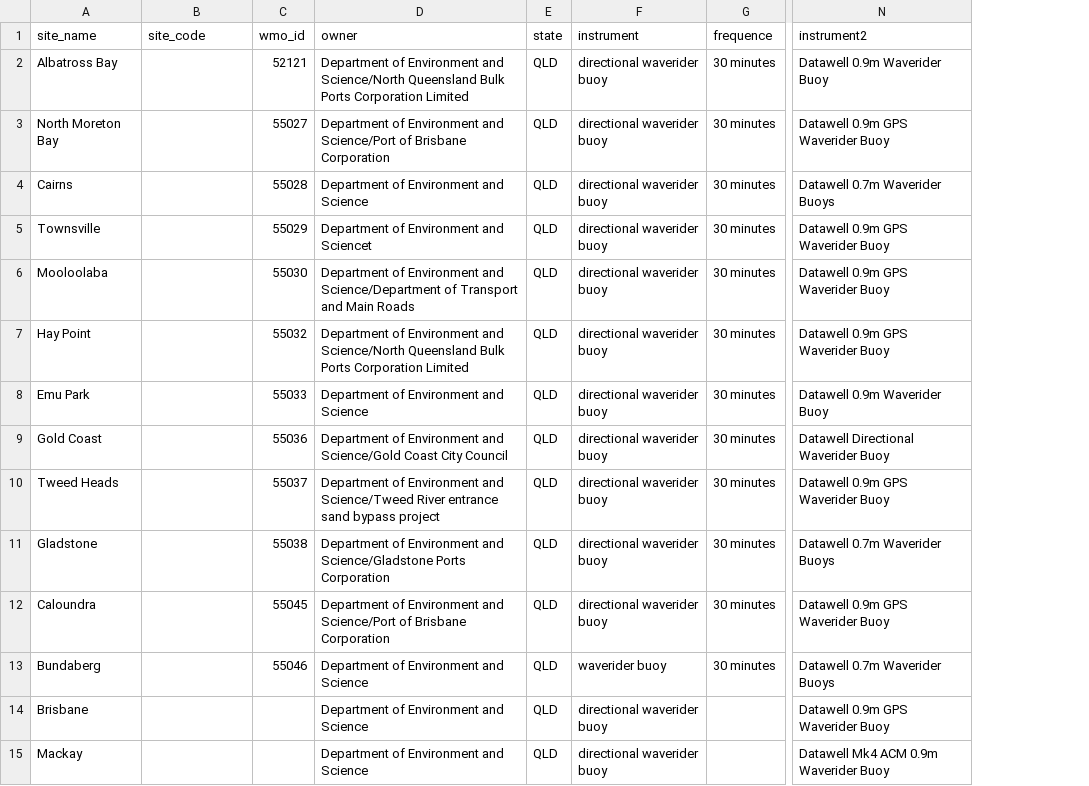
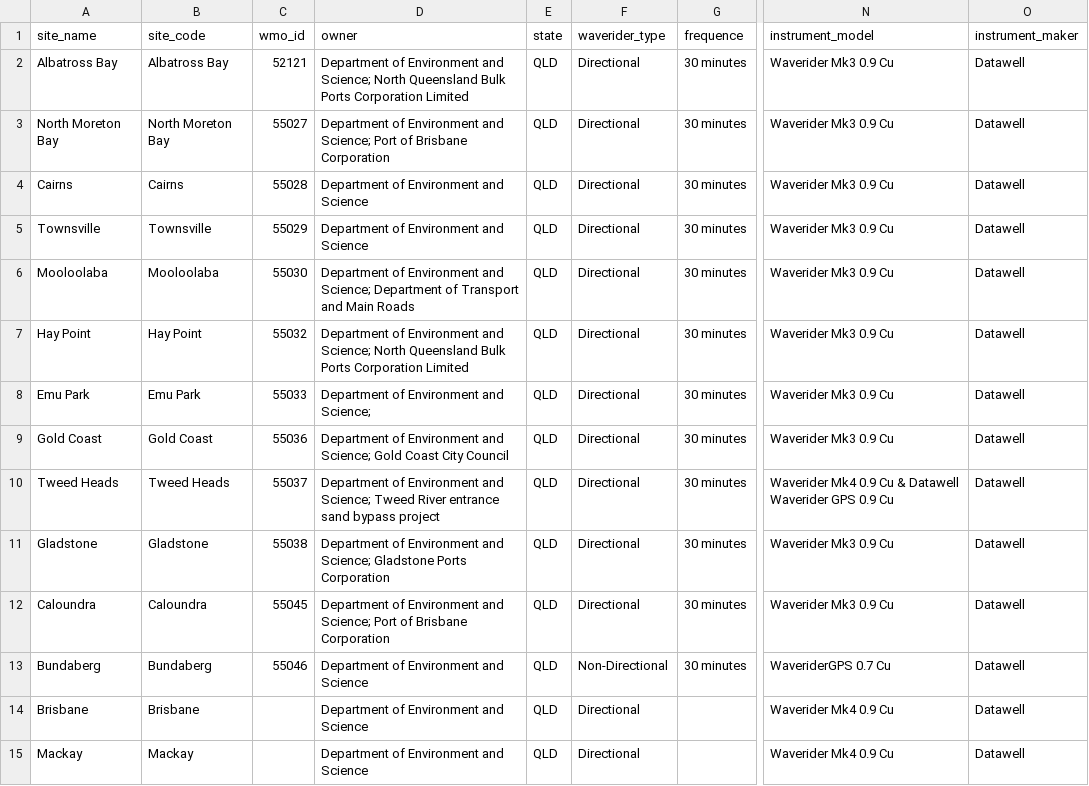
Before and after one commit to aodn/data-services, a CSV file: AODN/AODN-WAVE-DM/DES-QLD-WAVE-DM/lib/QLD_buoys_metadata.csv, drawn as a sheet; only a part is shown, gaps mark what is left out; removed rows and columns are numbered as before the commit, all else as after; the diff names each change by its address in the sheet, - before the commit and + after, or states it on an @@ line.

Commit message:
DES-QLD - make instrument atts consistent

```diff
--- a/AODN/AODN-WAVE-DM/DES-QLD-WAVE-DM/lib/QLD_buoys_metadata.csv
+++ b/AODN/AODN-WAVE-DM/DES-QLD-WAVE-DM/lib/QLD_buoys_metadata.csv
-column F (instrument), rows 2-15: directional waverider buoy | directional waverider buoy | directional waverider buoy | directional waverider buoy | directional waverider buoy | directional waverider buoy | directional waverider buoy | directional waverider buoy | directional waverider buoy | directional waverider buoy | directional waverider buoy | waverider buoy | directional waverider buoy | directional waverider buoy
+column F (waverider_type), rows 2-15: Directional | Directional | Directional | Directional | Directional | Directional | Directional | Directional | Directional | Directional | Directional | Non-Directional | Directional | Directional
-column N (instrument2), rows 2-15: Datawell 0.9m Waverider Buoy | Datawell 0.9m GPS Waverider Buoy | Datawell 0.7m Waverider Buoys | Datawell 0.9m GPS Waverider Buoy | Datawell 0.9m GPS Waverider Buoy | Datawell 0.9m GPS Waverider Buoy | Datawell 0.9m Waverider Buoy | Datawell Directional Waverider Buoy | Datawell 0.9m GPS Waverider Buoy | Datawell 0.7m Waverider Buoys | Datawell 0.9m GPS Waverider Buoy | Datawell 0.7m Waverider Buoys | Datawell 0.9m GPS Waverider Buoy | Datawell Mk4 ACM 0.9m Waverider Buoy
+column N (instrument_model), rows 2-15: Waverider Mk3 0.9 Cu | Waverider Mk3 0.9 Cu | Waverider Mk3 0.9 Cu | Waverider Mk3 0.9 Cu | Waverider Mk3 0.9 Cu | Waverider Mk3 0.9 Cu | Waverider Mk3 0.9 Cu | Waverider Mk3 0.9 Cu | Waverider Mk4 0.9 Cu & Datawell Waverider GPS 0.9 Cu | Waverider Mk3 0.9 Cu | Waverider Mk3 0.9 Cu | WaveriderGPS 0.7 Cu | Waverider Mk4 0.9 Cu | Waverider Mk4 0.9 Cu
+column O (instrument_maker), rows 2-15: all Datawell
-B2 (site_code): (empty)
+B2 (site_code): Albatross Bay
-D2 (owner): …Environment and Science/North Queensland Bulk…
+D2 (owner): …Environment and Science; North Queensland Bulk…
-B3 (site_code): (empty)
+B3 (site_code): North Moreton Bay
-D3 (owner): …Environment and Science/Port of Brisbane…
+D3 (owner): …Environment and Science; Port of Brisbane…
-B4 (site_code): (empty)
+B4 (site_code): Cairns
-B5 (site_code): (empty)
+B5 (site_code): Townsville
-D5 (owner): Department of Environment and Sciencet
+D5 (owner): Department of Environment and Science
-B6 (site_code): (empty)
+B6 (site_code): Mooloolaba
-D6 (owner): …Environment and Science/Department of Transport…
+D6 (owner): …Environment and Science; Department of Transport…
-B7 (site_code): (empty)
+B7 (site_code): Hay Point
-D7 (owner): …Environment and Science/North Queensland Bulk…
+D7 (owner): …Environment and Science; North Queensland Bulk…
-B8 (site_code): (empty)
+B8 (site_code): Emu Park
-D8 (owner): Department of Environment and Science
+D8 (owner): Department of Environment and Science;
-B9 (site_code): (empty)
+B9 (site_code): Gold Coast
-D9 (owner): …Environment and Science/Gold Coast City…
+D9 (owner): …Environment and Science; Gold Coast City…
-B10 (site_code): (empty)
+B10 (site_code): Tweed Heads
-D10 (owner): …Environment and Science/Tweed River entrance…
+D10 (owner): …Environment and Science; Tweed River entrance…
-B11 (site_code): (empty)
+B11 (site_code): Gladstone
-D11 (owner): …Environment and Science/Gladstone Ports Corporation
+D11 (owner): …Environment and Science; Gladstone Ports Corporation
-B12 (site_code): (empty)
+B12 (site_code): Caloundra
-D12 (owner): …Environment and Science/Port of Brisbane…
+D12 (owner): …Environment and Science; Port of Brisbane…
-B13 (site_code): (empty)
+B13 (site_code): Bundaberg
-B14 (site_code): (empty)
+B14 (site_code): Brisbane
-B15 (site_code): (empty)
+B15 (site_code): Mackay
```
Also changed, not shown: 2 other files.
